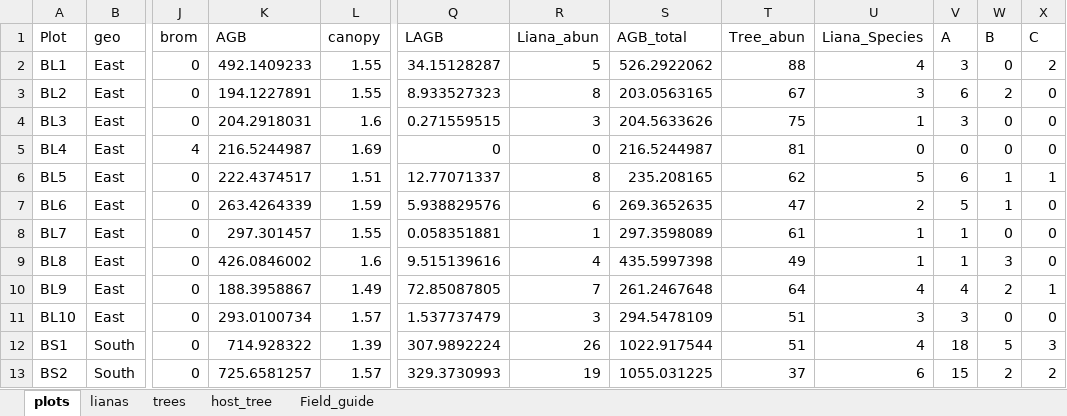
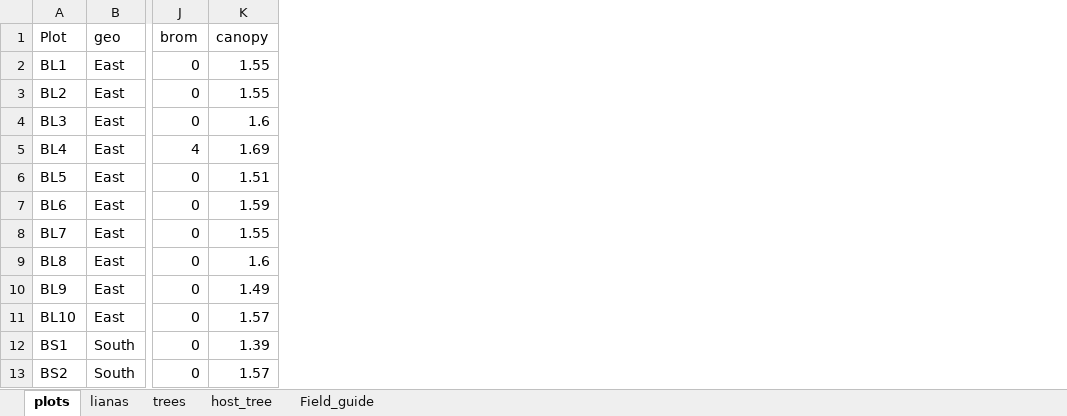
Before and after one commit to jvmelis/Cerrado_edge, an Excel workbook: cerrado_dados.xlsx, sheet plots, drawn as a sheet; only a part is shown, gaps mark what is left out; values as stored, in another font and other column widths than the file's, no borders; the diff names each change by its address in the sheet, - before the commit and + after, or states it on an @@ line.

Commit message:
Adding and updating
New script name and updating cerrado_dados

```diff
--- a/cerrado_dados.xlsx (sheet plots)
+++ b/cerrado_dados.xlsx (sheet plots)
-column K (AGB), rows 2-13: 492.1409233 | 194.1227891 | 204.2918031 | 216.5244987 | 222.4374517 | 263.4264339 | 297.301457 | 426.0846002 | 188.3958867 | 293.0100734 | 714.928322 | 725.6581257
-column Q (LAGB), rows 2-13: 34.15128287 | 8.933527323 | 0.271559515 | 0 | 12.77071337 | 5.938829576 | 0.058351881 | 9.515139616 | 72.85087805 | 1.537737479 | 307.9892224 | 329.3730993
-column R (Liana_abun), rows 2-13: 5 | 8 | 3 | 0 | 8 | 6 | 1 | 4 | 7 | 3 | 26 | 19
-column S (AGB_total), rows 2-13: 526.2922062 | 203.0563165 | 204.5633626 | 216.5244987 | 235.208165 | 269.3652635 | 297.3598089 | 435.5997398 | 261.2467648 | 294.5478109 | 1022.917544 | 1055.031225
-column T (Tree_abun), rows 2-13: 88 | 67 | 75 | 81 | 62 | 47 | 61 | 49 | 64 | 51 | 51 | 37
-column U (Liana_Species), rows 2-13: 4 | 3 | 1 | 0 | 5 | 2 | 1 | 1 | 4 | 3 | 4 | 6
-column V (A), rows 2-13: 3 | 6 | 3 | 0 | 6 | 5 | 1 | 1 | 4 | 3 | 18 | 15
-column W (B), rows 2-13: 0 | 2 | 0 | 0 | 1 | 1 | 0 | 3 | 2 | 0 | 5 | 2
-column X (C), rows 2-13: 2 | 0 | 0 | 0 | 1 | 0 | 0 | 0 | 1 | 0 | 3 | 2
```
Also changed, not shown: sheet lianas, 1 other file.
